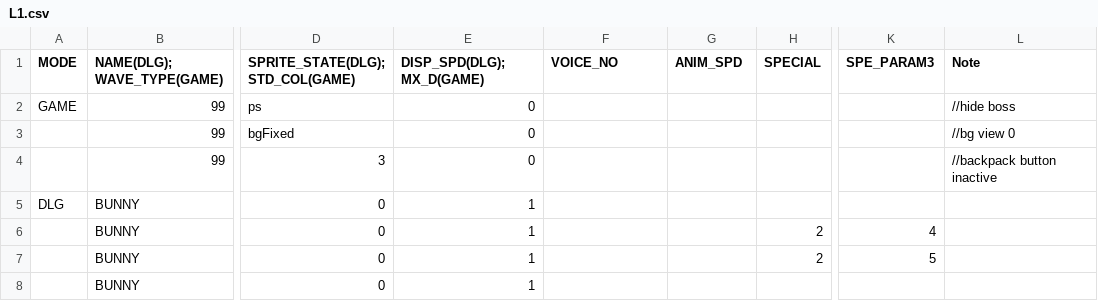
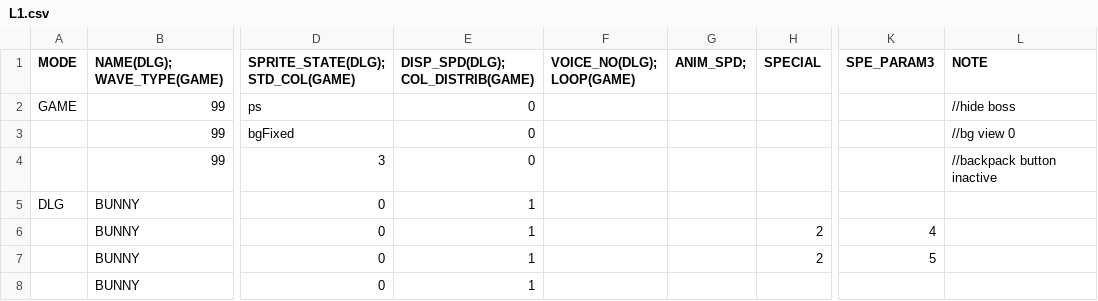
Before and after one commit to GillianYue/Bubbla, a CSV file: Assets/CSV/L1.csv, drawn as a sheet; only a part is shown, gaps mark what is left out; the diff names each change by its address in the sheet, - before the commit and + after, or states it on an @@ line.

```diff
--- a/Assets/CSV/L1.csv
+++ b/Assets/CSV/L1.csv
-E1: DISP_SPD(DLG); MX_D(GAME)
+E1: DISP_SPD(DLG); COL_DISTRIB(GAME)
-F1: VOICE_NO
+F1: VOICE_NO(DLG); LOOP(GAME)
-G1: ANIM_SPD
+G1: ANIM_SPD;
-L1: Note
+L1: NOTE
```
Also changed, not shown: Assets/CSV/testScript.csv, 24 other files.
